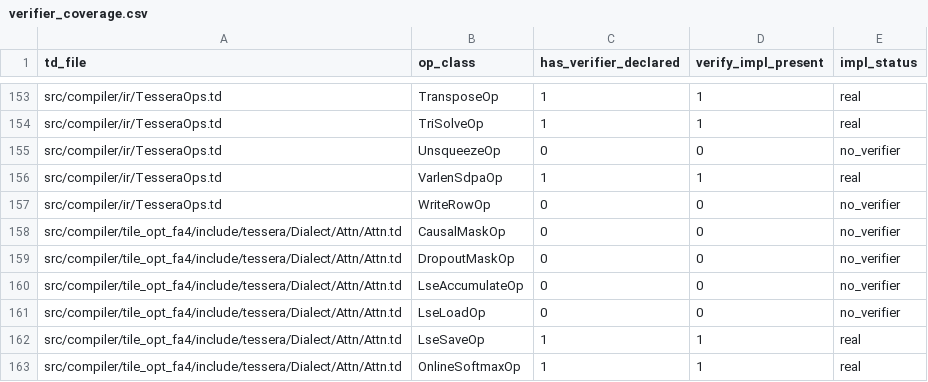
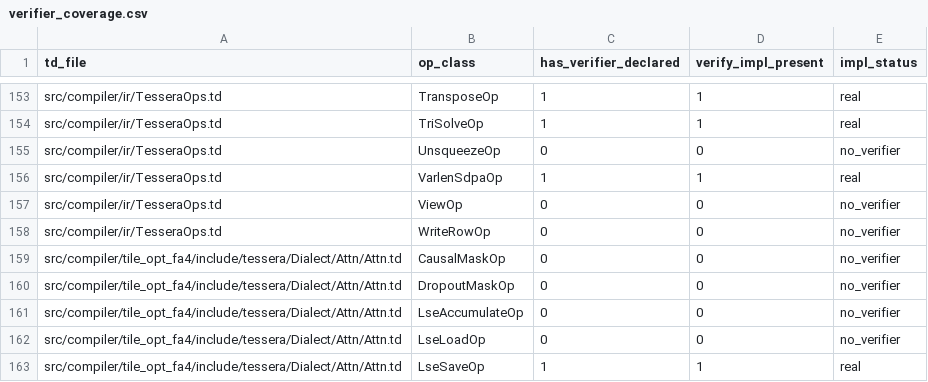
Before and after one commit to gstoner/tessera, a CSV file: docs/audit/generated/verifier_coverage.csv, drawn as a sheet; only a part is shown, gaps mark what is left out; the shorter side is filled out with more unchanged rows.

```diff
--- a/docs/audit/generated/verifier_coverage.csv
+++ b/docs/audit/generated/verifier_coverage.csv
@@ -156,2 +156,3 @@ src/compiler/ir/TesseraOps.td,UnsqueezeOp,0,0,no_verifier
 src/compiler/ir/TesseraOps.td,VarlenSdpaOp,1,1,real
+src/compiler/ir/TesseraOps.td,ViewOp,0,0,no_verifier
 src/compiler/ir/TesseraOps.td,WriteRowOp,0,0,no_verifier
```
Also changed, not shown: docs/audit/generated/test_coverage.csv, 7 other files.
